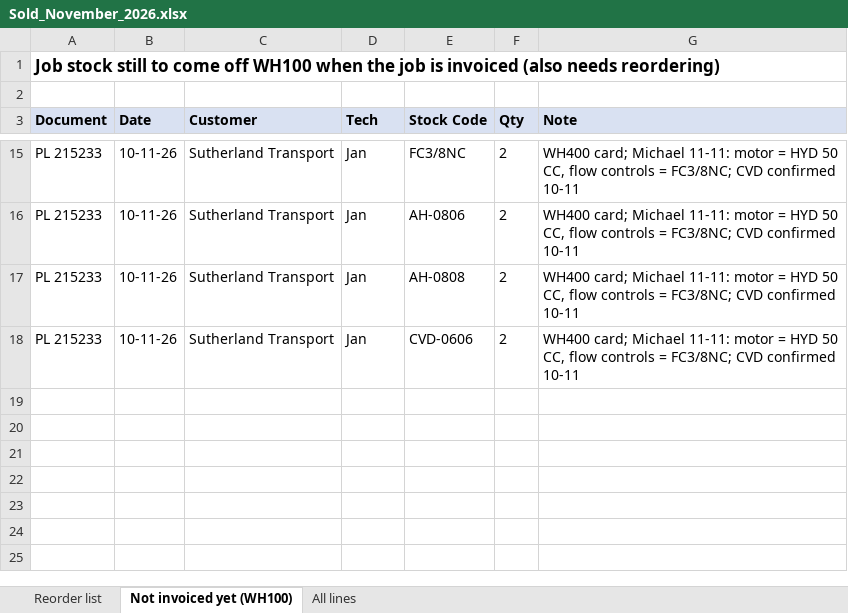
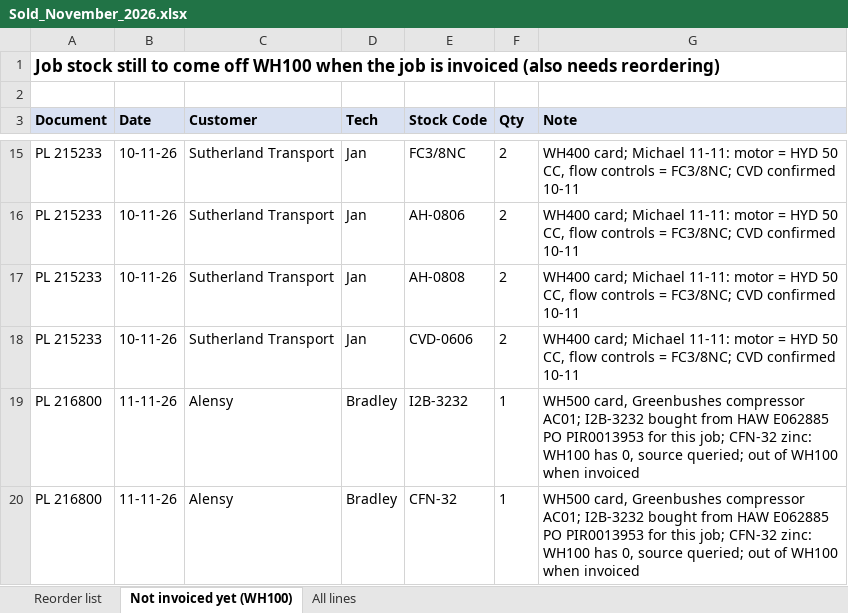
Before and after one commit to MichaelB1300/Pirtek-stock---live, an Excel workbook: Sold_November_2026.xlsx, sheet Not invoiced yet (WH100), drawn as a sheet; only a part is shown, gaps mark what is left out; values as stored, in another font and other column widths than the file's, no borders; the diff names each change by its address in the sheet, - before the commit and + after, or states it on an @@ line.

```diff
--- a/Sold_November_2026.xlsx (sheet Not invoiced yet (WH100))
+++ b/Sold_November_2026.xlsx (sheet Not invoiced yet (WH100))
+row 19: PL 216800 | 11-11-26 | Alensy | Bradley | I2B-3232 | 1 | WH500 card, Greenbushes compressor AC01; I2B-3232 bought from HAW E062885 PO PIR0013953 for this job; CFN-32 zinc: WH100 has 0, source queried; out of WH100 when invoiced
+row 20: PL 216800 | 11-11-26 | Alensy | Bradley | CFN-32 | 1 | WH500 card, Greenbushes compressor AC01; I2B-3232 bought from HAW E062885 PO PIR0013953 for this job; CFN-32 zinc: WH100 has 0, source queried; out of WH100 when invoiced
```
Also changed, not shown: sheet Reorder list, sheet All lines, 2 other files.
